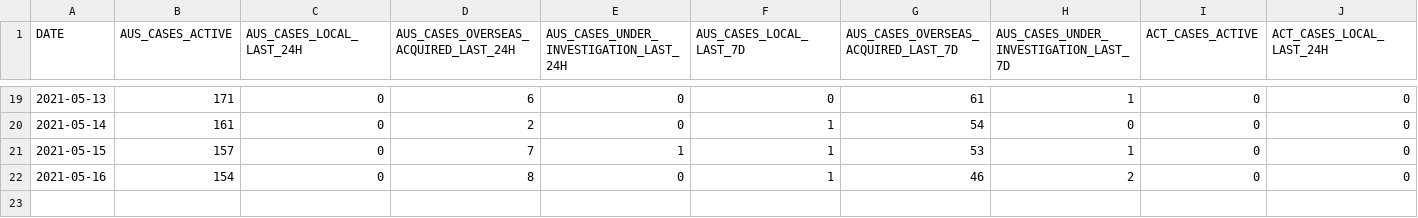
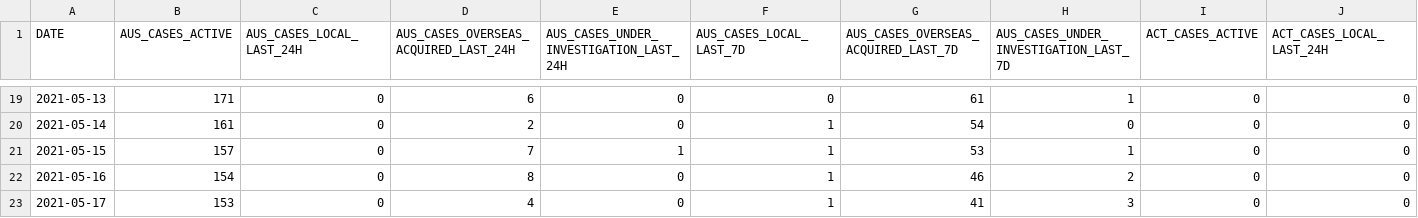
Before and after one commit to jxeeno/aust-govt-covid19-stats, a CSV file: docs/data/all.csv, drawn as a sheet; only a part is shown, gaps mark what is left out; rows hold the shown columns only; the diff names each change by its address in the sheet, - before the commit and + after, or states it on an @@ line.

Commit message:
auto(): update data

```diff
--- a/docs/data/all.csv
+++ b/docs/data/all.csv
+row 23: 2021-05-17 | 153 | 0 | 4 | 0 | 1 | 41 | 3 | 0 | 0
```
Also changed, not shown: 5 other files.
